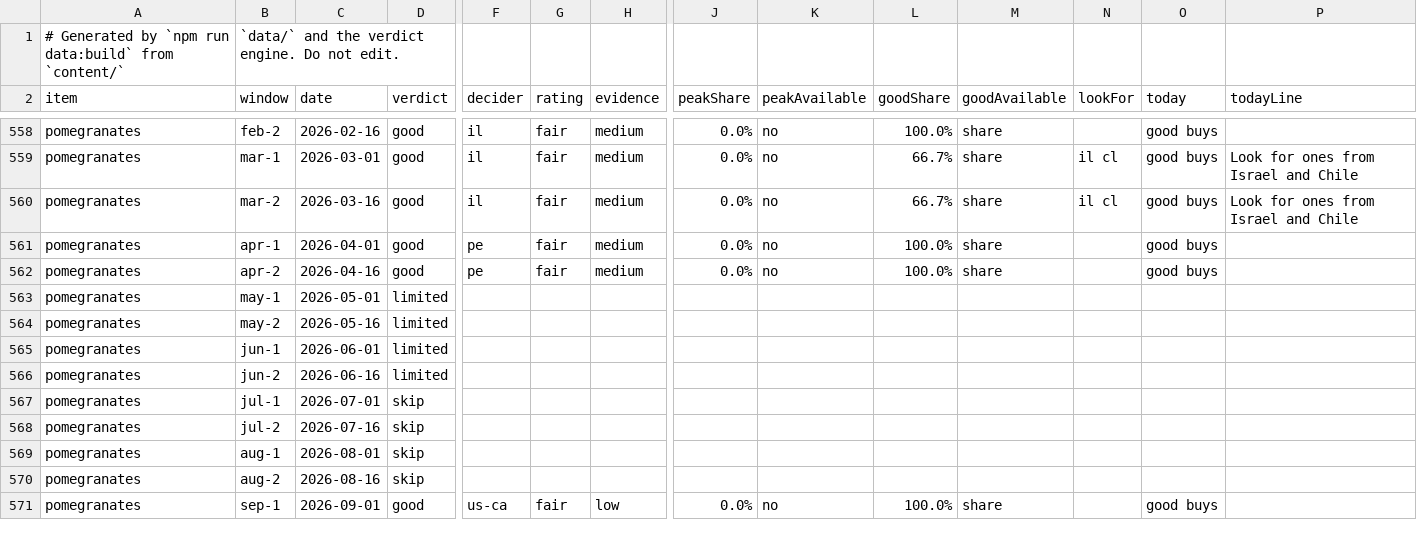
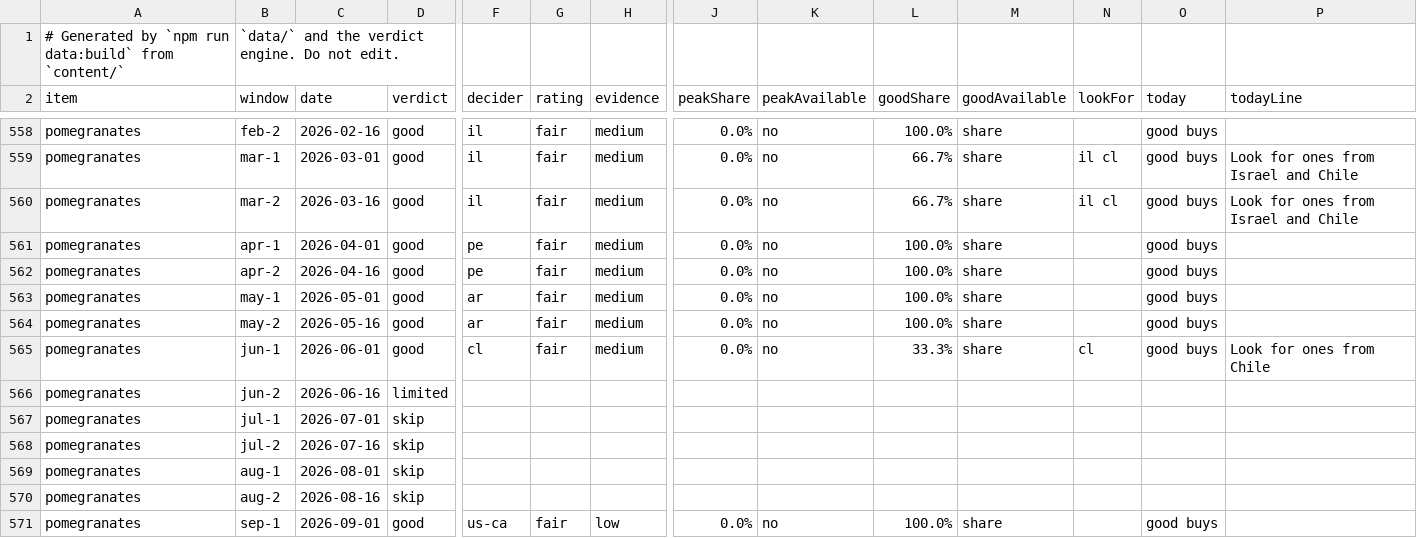
Before and after one commit to jpeterson92/Orchard, a CSV file: generated/assessments/index.csv, drawn as a sheet; only a part is shown, gaps mark what is left out; removed rows and columns are numbered as before the commit, all else as after; rows hold the shown columns only; the diff names each change by its address in the sheet, - before the commit and + after, or states it on an @@ line.

```diff
--- a/generated/assessments/index.csv
+++ b/generated/assessments/index.csv
-row 563: pomegranates | may-1 | 2026-05-01 | limited
-row 564: pomegranates | may-2 | 2026-05-16 | limited
+row 563: pomegranates | may-1 | 2026-05-01 | good | ar | fair | medium | 0.0% | no | 100.0% | share |  | good buys
+row 564: pomegranates | may-2 | 2026-05-16 | good | ar | fair | medium | 0.0% | no | 100.0% | share |  | good buys
-D565 (verdict): limited
+D565 (verdict): good
-F565 (decider): (empty)
+F565 (decider): cl
-G565 (rating): (empty)
+G565 (rating): fair
-H565 (evidence): (empty)
+H565 (evidence): medium
-J565 (peakShare): (empty)
+J565 (peakShare): 0.0%
-K565 (peakAvailable): (empty)
+K565 (peakAvailable): no
-L565 (goodShare): (empty)
+L565 (goodShare): 33.3%
-M565 (goodAvailable): (empty)
+M565 (goodAvailable): share
-N565 (lookFor): (empty)
+N565 (lookFor): cl
-O565 (today): (empty)
+O565 (today): good buys
-P565 (todayLine): (empty)
+P565 (todayLine): Look for ones from Chile
```
Also changed, not shown: 5 other files.
